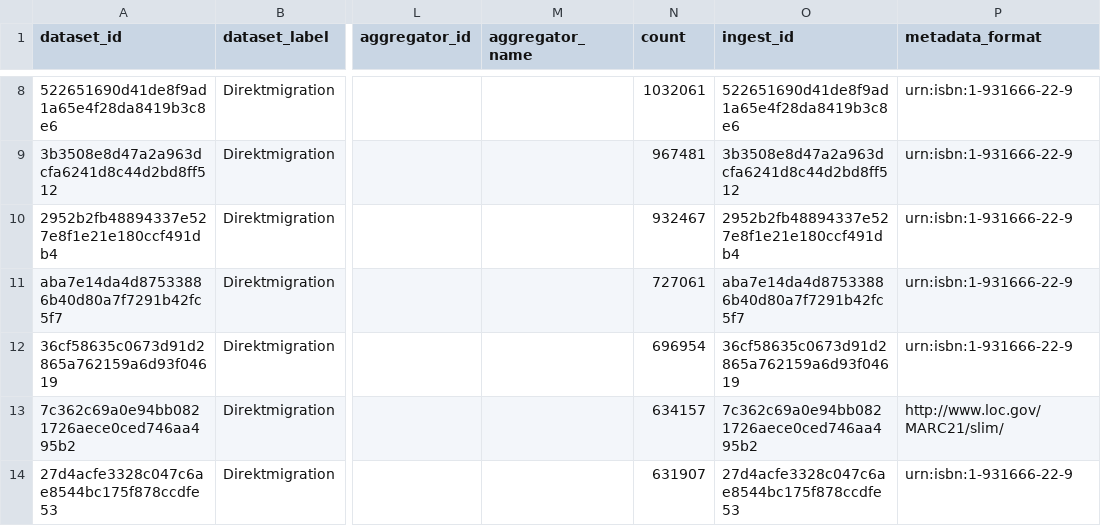
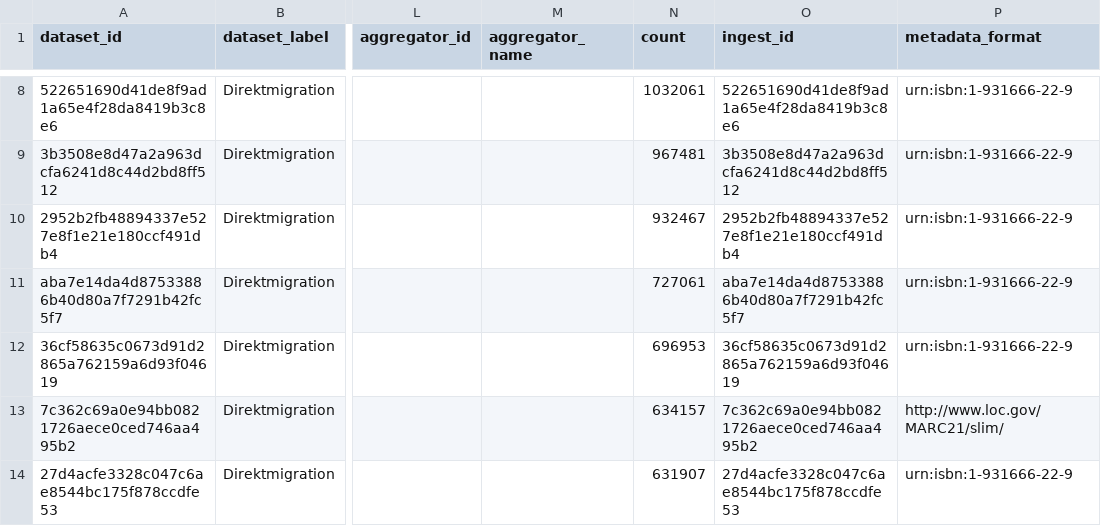
Before and after one commit to Deutsche-Digitale-Bibliothek/ddblabs-ddbtools-statistic, a CSV file: ddb-dataset-provider.csv, drawn as a sheet; only a part is shown, gaps mark what is left out; the diff names each change by its address in the sheet, - before the commit and + after, or states it on an @@ line.

Commit message:
Aktualisierung von ddb-dataset-provider.csv am 2019-03-04T12:09:11+0100.

```diff
--- a/ddb-dataset-provider.csv
+++ b/ddb-dataset-provider.csv
-N12 (count): 696954
+N12 (count): 696953
```
